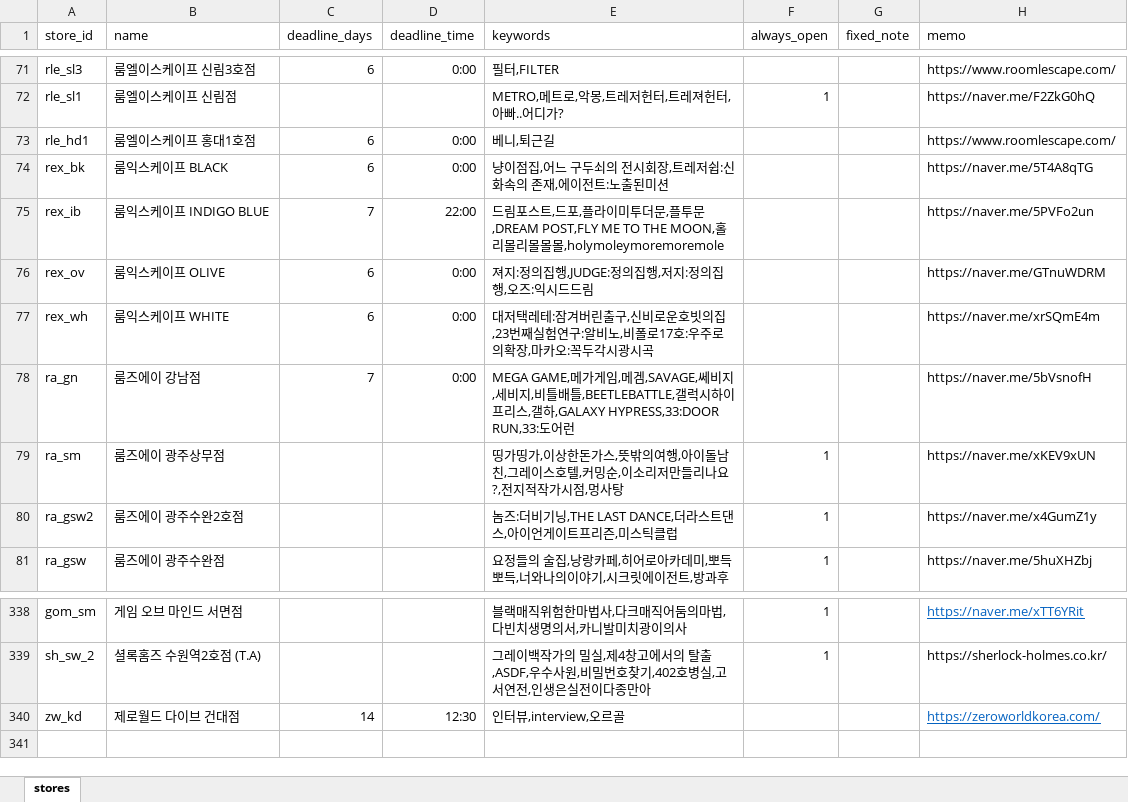
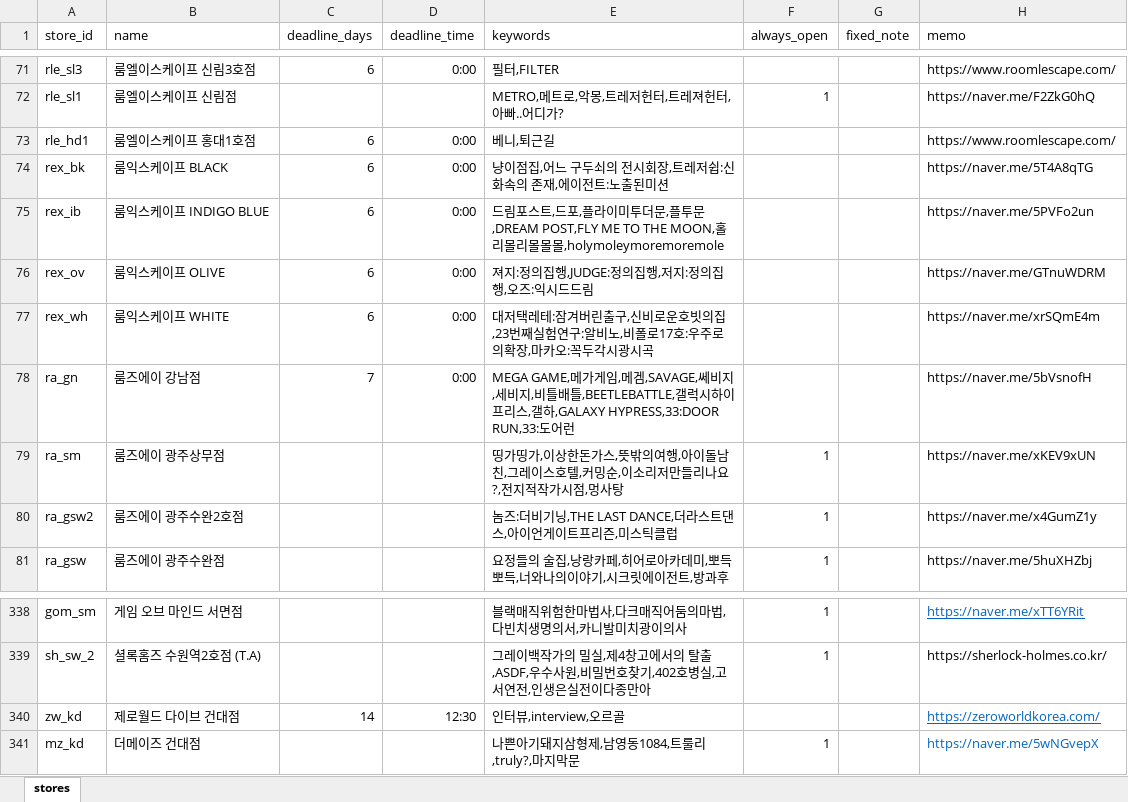
Before and after one commit to b0kt2a/BOKTEA_RSVN, an Excel workbook: stores.xlsx, sheet stores, drawn as a sheet; only a part is shown, gaps mark what is left out; values as stored, in another font and other column widths than the file's, no borders; the diff names each change by its address in the sheet, - before the commit and + after, or states it on an @@ line.

```diff
--- a/stores.xlsx (sheet stores)
+++ b/stores.xlsx (sheet stores)
-C75 (deadline_days): 7
+C75 (deadline_days): 6
-D75 (deadline_time): 22:00
+D75 (deadline_time): 0:00
+row 341: mz_kd | 더메이즈 건대점 |  |  | 나쁜아기돼지삼형제,남영동1084,트룰리,truly?,마지막문 | 1 |  | https://naver.me/5wNGvepX
```
Also changed, not shown: poster_compare.xlsx, store_compare.xlsx, 8 other files.
